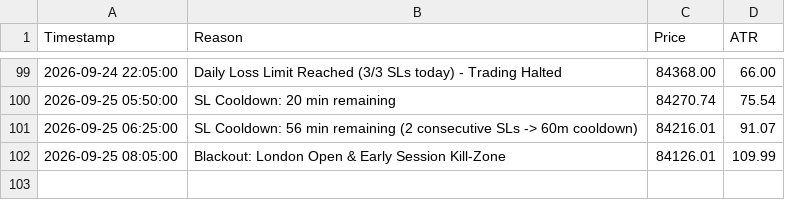
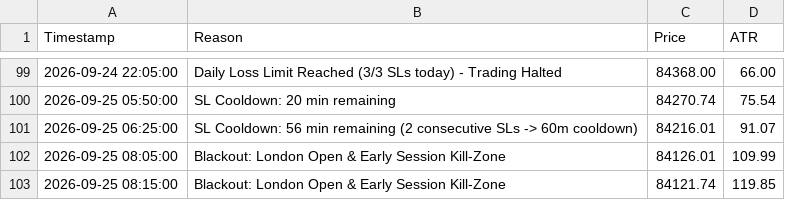
Before and after one commit to shashidaren/bitcoin-trading-bot, a CSV file: skipped_trades.csv, drawn as a sheet; only a part is shown, gaps mark what is left out.

```diff
--- a/skipped_trades.csv
+++ b/skipped_trades.csv
@@ -102 +102,2 @@ Timestamp,Reason,Price,ATR
 2026-09-25 08:05:00,Blackout: London Open & Early Session Kill-Zone,84126.01,109.99
+2026-09-25 08:15:00,Blackout: London Open & Early Session Kill-Zone,84121.74,119.85
```
Also changed, not shown: forward_test_log.csv, 1 other file.
